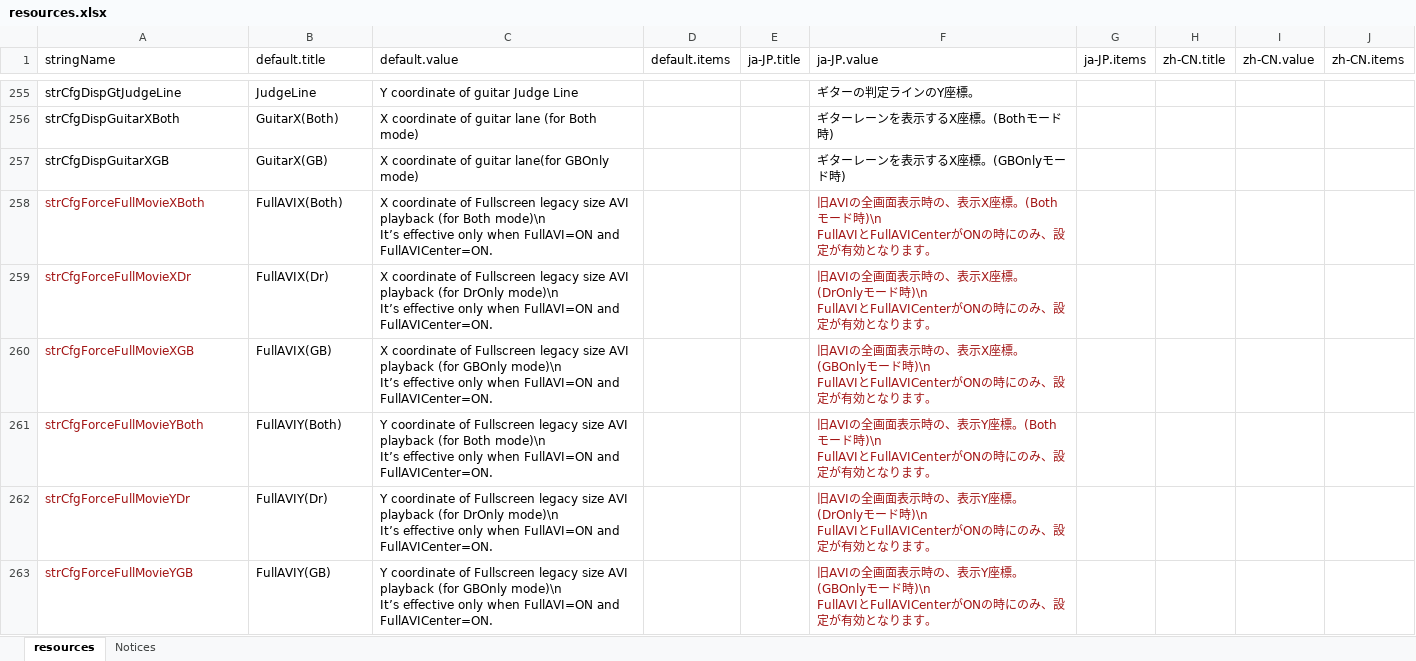
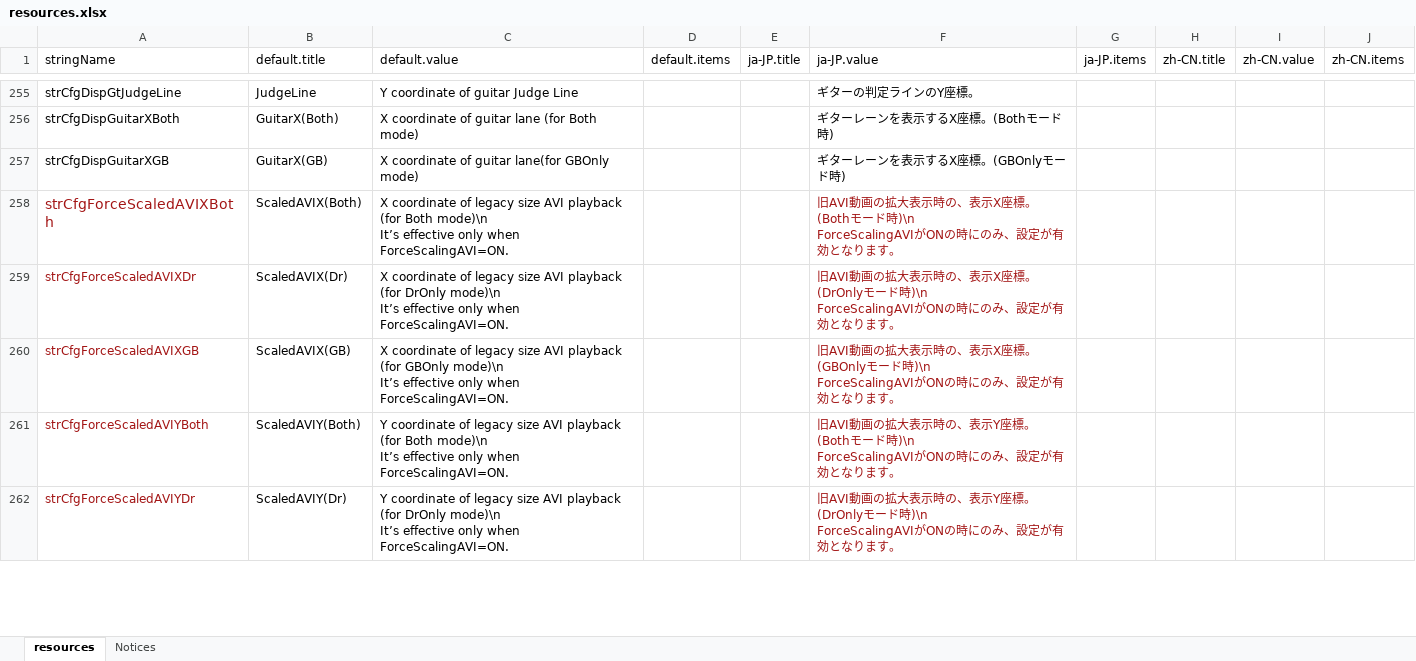
Before and after one commit to hugetiny/DTXMania, an Excel workbook: RuntimeResources/System/resources.xlsx, sheet resources, drawn as a sheet; only a part is shown, gaps mark what is left out; values as stored, in another font and other column widths than the file's, no borders; removed rows and columns are numbered as before the commit, all else as after; ↵ is a line break in a cell; the diff covers the shown part only; the diff names each change by its address in the sheet, - before the commit and + after, or states it on an @@ line.

```diff
--- a/RuntimeResources/System/resources.xlsx (sheet resources)
+++ b/RuntimeResources/System/resources.xlsx (sheet resources)
-row 258: strCfgForceFullMovieXBoth | FullAVIX(Both) | X coordinate of Fullscreen legacy size AVI playback (for Both mode)\n ↵ It’s effective only when FullAVI=ON and FullAVICenter=ON. |  |  | 旧AVIの全画面表示時の、表示X座標。(Bothモード時)\n ↵ FullAVIとFullAVICenterがONの時にのみ、設定が有効となります。
-row 259: strCfgForceFullMovieXDr | FullAVIX(Dr) | X coordinate of Fullscreen legacy size AVI playback (for DrOnly mode)\n ↵ It’s effective only when FullAVI=ON and FullAVICenter=ON. |  |  | 旧AVIの全画面表示時の、表示X座標。(DrOnlyモード時)\n ↵ FullAVIとFullAVICenterがONの時にのみ、設定が有効となります。
-row 260: strCfgForceFullMovieXGB | FullAVIX(GB) | X coordinate of Fullscreen legacy size AVI playback (for GBOnly mode)\n ↵ It’s effective only when FullAVI=ON and FullAVICenter=ON. |  |  | 旧AVIの全画面表示時の、表示X座標。(GBOnlyモード時)\n ↵ FullAVIとFullAVICenterがONの時にのみ、設定が有効となります。
-row 261: strCfgForceFullMovieYBoth | FullAVIY(Both) | Y coordinate of Fullscreen legacy size AVI playback (for Both mode)\n ↵ It’s effective only when FullAVI=ON and FullAVICenter=ON. |  |  | 旧AVIの全画面表示時の、表示Y座標。(Bothモード時)\n ↵ FullAVIとFullAVICenterがONの時にのみ、設定が有効となります。
-row 262: strCfgForceFullMovieYDr | FullAVIY(Dr) | Y coordinate of Fullscreen legacy size AVI playback (for DrOnly mode)\n ↵ It’s effective only when FullAVI=ON and FullAVICenter=ON. |  |  | 旧AVIの全画面表示時の、表示Y座標。(DrOnlyモード時)\n ↵ FullAVIとFullAVICenterがONの時にのみ、設定が有効となります。
-row 263: strCfgForceFullMovieYGB | FullAVIY(GB) | Y coordinate of Fullscreen legacy size AVI playback (for GBOnly mode)\n ↵ It’s effective only when FullAVI=ON and FullAVICenter=ON. |  |  | 旧AVIの全画面表示時の、表示Y座標。(GBOnlyモード時)\n ↵ FullAVIとFullAVICenterがONの時にのみ、設定が有効となります。
+row 258: strCfgForceScaledAVIXBoth | ScaledAVIX(Both) | X coordinate of legacy size AVI playback (for Both mode)\n ↵ It’s effective only when ForceScalingAVI=ON. |  |  | 旧AVI動画の拡大表示時の、表示X座標。(Bothモード時)\n ↵ ForceScalingAVIがONの時にのみ、設定が有効となります。
+row 259: strCfgForceScaledAVIXDr | ScaledAVIX(Dr) | X coordinate of legacy size AVI playback (for DrOnly mode)\n ↵ It’s effective only when ForceScalingAVI=ON. |  |  | 旧AVI動画の拡大表示時の、表示X座標。(DrOnlyモード時)\n ↵ ForceScalingAVIがONの時にのみ、設定が有効となります。
+row 260: strCfgForceScaledAVIXGB | ScaledAVIX(GB) | X coordinate of legacy size AVI playback (for GBOnly mode)\n ↵ It’s effective only when ForceScalingAVI=ON. |  |  | 旧AVI動画の拡大表示時の、表示X座標。(GBOnlyモード時)\n ↵ ForceScalingAVIがONの時にのみ、設定が有効となります。
+row 261: strCfgForceScaledAVIYBoth | ScaledAVIY(Both) | Y coordinate of legacy size AVI playback (for Both mode)\n ↵ It’s effective only when ForceScalingAVI=ON. |  |  | 旧AVI動画の拡大表示時の、表示Y座標。(Bothモード時)\n ↵ ForceScalingAVIがONの時にのみ、設定が有効となります。
+row 262: strCfgForceScaledAVIYDr | ScaledAVIY(Dr) | Y coordinate of legacy size AVI playback (for DrOnly mode)\n ↵ It’s effective only when ForceScalingAVI=ON. |  |  | 旧AVI動画の拡大表示時の、表示Y座標。(DrOnlyモード時)\n ↵ ForceScalingAVIがONの時にのみ、設定が有効となります。
```
Also changed, not shown: 14 added rows, 7 removed rows, 4 edited cells and cell formats elsewhere in this sheet, 1 other file.
